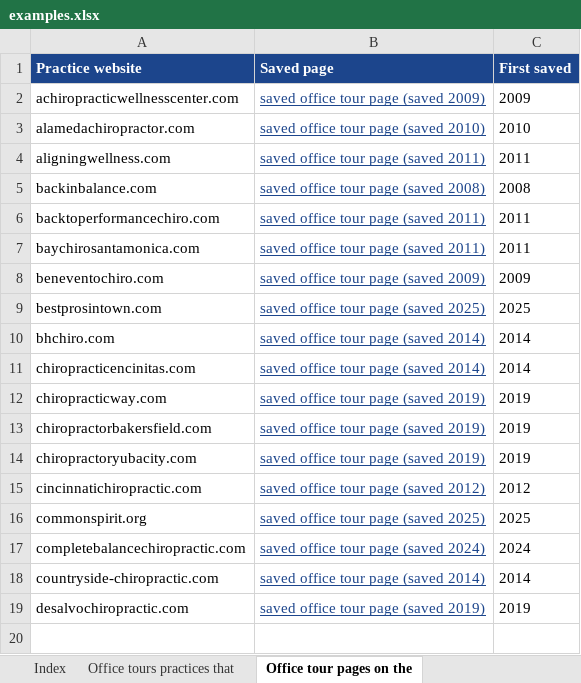
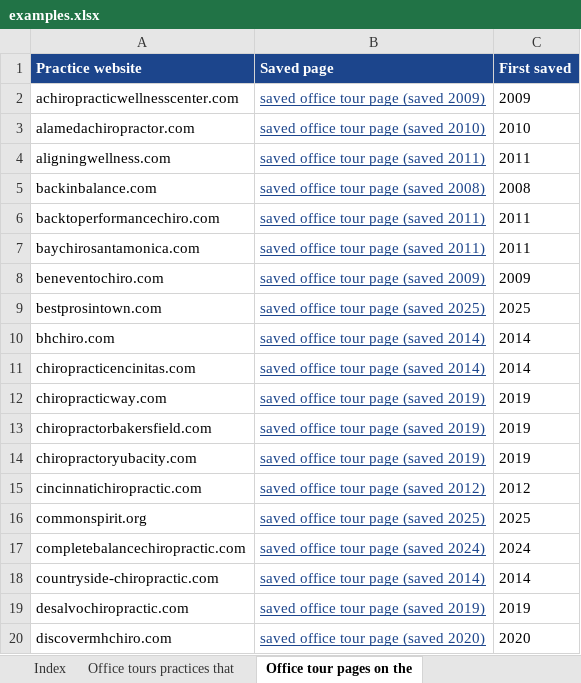
Before and after one commit to nataliebaldacci/website-archive-index, an Excel workbook: downloads/examples.xlsx, sheet Office tour pages on the, drawn as a sheet; values as stored, in another font and other column widths than the file's, no borders; the diff names each change by its address in the sheet, - before the commit and + after, or states it on an @@ line.

```diff
--- a/downloads/examples.xlsx (sheet Office tour pages on the)
+++ b/downloads/examples.xlsx (sheet Office tour pages on the)
+row 20: discovermhchiro.com | saved office tour page (saved 2020) | 2020
```
Also changed, not shown: sheet Index, downloads/ccsp.xlsx, downloads/contracosta.xlsx, 24 other files.
